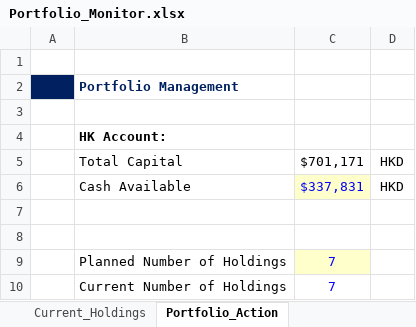
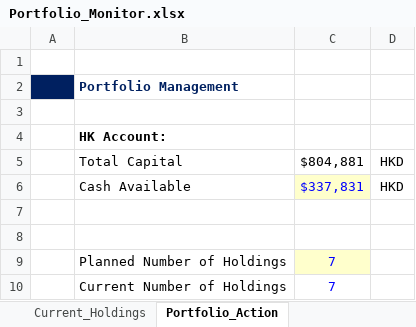
Before and after one commit to JerryChenz/Invest_Proc_Alpha, an Excel workbook: financial_models/Portfolio_Monitor.xlsx, sheet Portfolio_Action, drawn as a sheet; values as stored, in another font and other column widths than the file's, no borders; the diff names each change by its address in the sheet, - before the commit and + after, or states it on an @@ line.

```diff
--- a/financial_models/Portfolio_Monitor.xlsx (sheet Portfolio_Action)
+++ b/financial_models/Portfolio_Monitor.xlsx (sheet Portfolio_Action)
-C5: $701,171
+C5: $804,881
```
Also changed, not shown: sheet Opportunities, sheet Current_Holdings, hidden cells, 1 other file.
